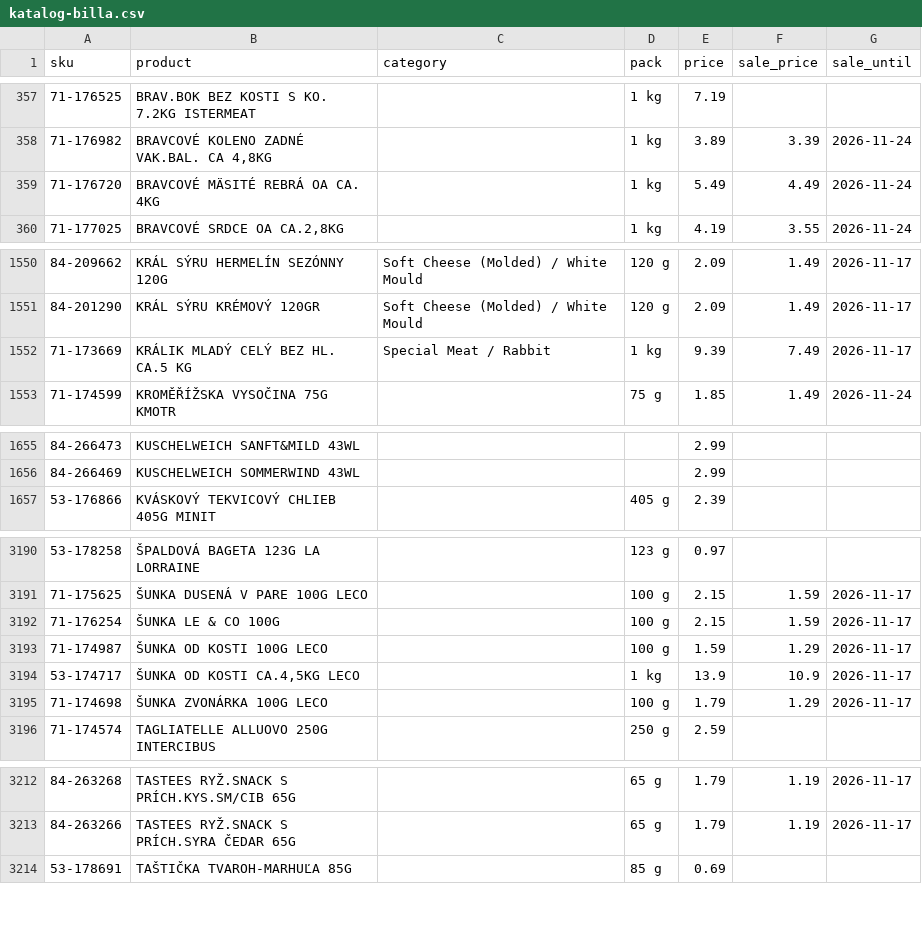
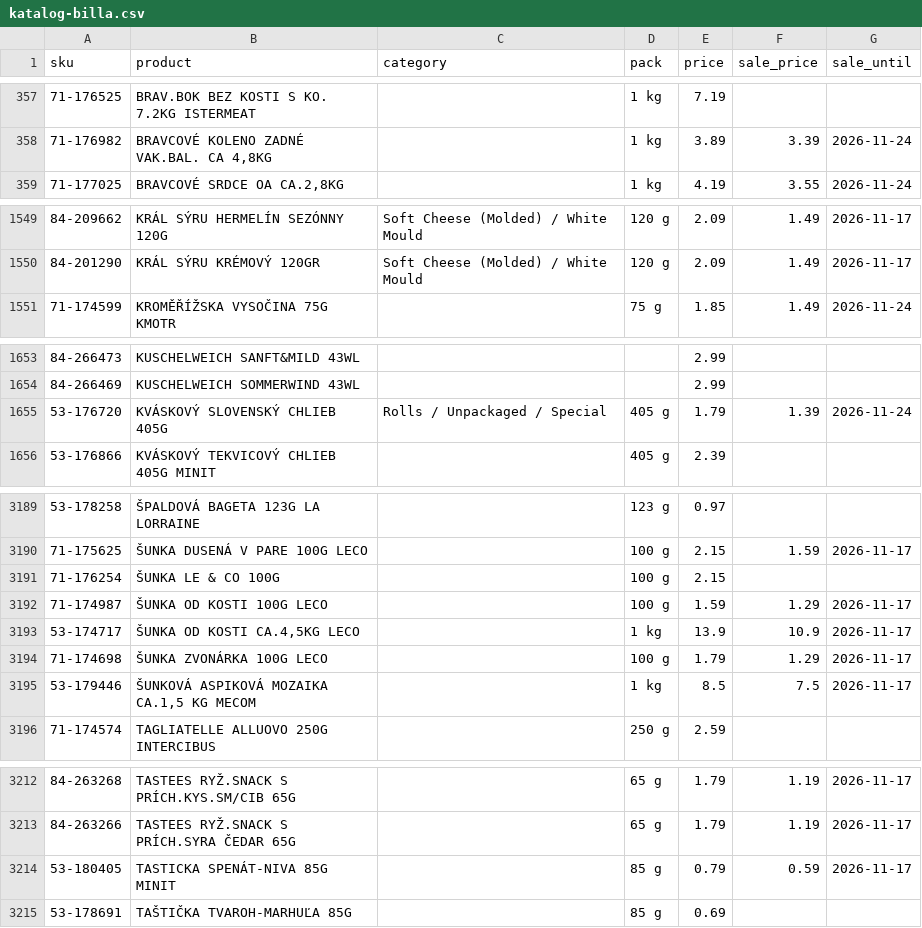
Before and after one commit to stromokocur5/receptio, a CSV file: content/katalog-billa.csv, drawn as a sheet; only a part is shown, gaps mark what is left out; the diff covers the shown part only.

```diff
--- a/content/katalog-billa.csv
+++ b/content/katalog-billa.csv
@@ -358,3 +358,2 @@ sku,product,category,pack,price,sale_price,sale_until
 71-176982,"BRAVCOVÉ KOLENO ZADNÉ VAK.BAL. CA 4,8KG",,1 kg,3.89,3.39,2026-11-24
-71-176720,BRAVCOVÉ MÄSITÉ REBRÁ OA CA. 4KG,,1 kg,5.49,4.49,2026-11-24
 71-177025,"BRAVCOVÉ SRDCE OA CA.2,8KG",,1 kg,4.19,3.55,2026-11-24
@@ -1551,3 +1550,2 @@ sku,product,category,pack,price,sale_price,sale_until
 84-201290,KRÁL SÝRU KRÉMOVÝ 120GR,Soft Cheese (Molded) / White Mould,120 g,2.09,1.49,2026-11-17
-71-173669,KRÁLIK MLADÝ CELÝ BEZ HL. CA.5 KG,Special Meat / Rabbit,1 kg,9.39,7.49,2026-11-17
 71-174599,KROMĚŘÍŽSKA VYSOČINA 75G KMOTR,,75 g,1.85,1.49,2026-11-24
@@ -1656,2 +1654,3 @@ sku,product,category,pack,price,sale_price,sale_until
 84-266469,KUSCHELWEICH SOMMERWIND 43WL,,,2.99,,
+53-176720,KVÁSKOVÝ SLOVENSKÝ CHLIEB 405G,Rolls / Unpackaged / Special,405 g,1.79,1.39,2026-11-24
 53-176866,KVÁSKOVÝ TEKVICOVÝ CHLIEB 405G MINIT,,405 g,2.39,,
@@ -3191,3 +3190,3 @@ sku,product,category,pack,price,sale_price,sale_until
 71-175625,ŠUNKA DUSENÁ V PARE 100G LECO,,100 g,2.15,1.59,2026-11-17
-71-176254,ŠUNKA LE & CO 100G,,100 g,2.15,1.59,2026-11-17
+71-176254,ŠUNKA LE & CO 100G,,100 g,2.15,,
 71-174987,ŠUNKA OD KOSTI 100G LECO,,100 g,1.59,1.29,2026-11-17
@@ -3195,2 +3194,3 @@ sku,product,category,pack,price,sale_price,sale_until
 71-174698,ŠUNKA ZVONÁRKA 100G LECO,,100 g,1.79,1.29,2026-11-17
+53-179446,"ŠUNKOVÁ ASPIKOVÁ MOZAIKA CA.1,5 KG MECOM",,1 kg,8.5,7.5,2026-11-17
 71-174574,TAGLIATELLE ALLUOVO 250G INTERCIBUS,,250 g,2.59,,
@@ -3213,2 +3213,3 @@ sku,product,category,pack,price,sale_price,sale_until
 84-263266,TASTEES RYŽ.SNACK S PRÍCH.SYRA ČEDAR 65G,,65 g,1.79,1.19,2026-11-17
+53-180405,TASTICKA SPENÁT-NIVA 85G MINIT,,85 g,0.79,0.59,2026-11-17
 53-178691,TAŠTIČKA TVAROH-MARHUĽA 85G,,85 g,0.69,,
```
Also changed, not shown: 1 added row and 3 removed rows elsewhere in this file, content/price-history-kaufland.csv, content/price-history-kosik-sk.csv, 8 other files.
